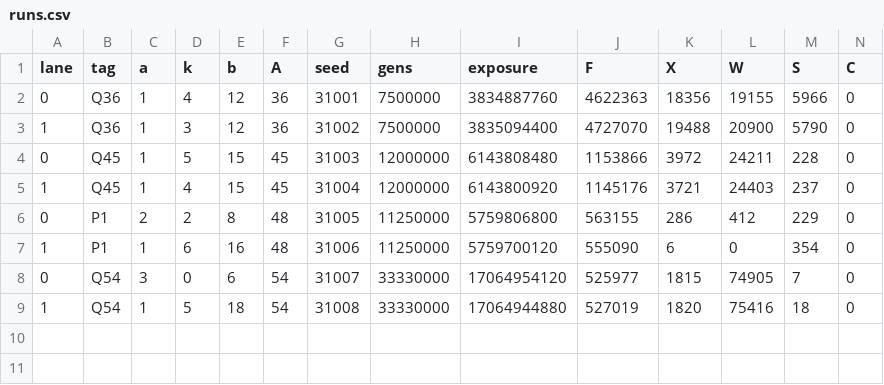
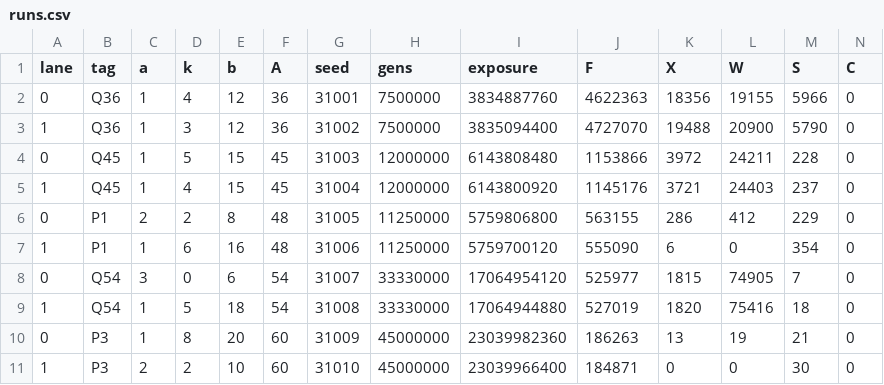
Before and after one commit to kdbanman/gump-for-agents, a CSV file: research/shape3/data/runs.csv, drawn as a sheet; only a part is shown; rows hold the shown columns only; the diff names each change by its address in the sheet, - before the commit and + after, or states it on an @@ line.

```diff
--- a/research/shape3/data/runs.csv
+++ b/research/shape3/data/runs.csv
+row 10: 0 | P3 | 1 | 8 | 20 | 60 | 31009 | 45000000 | 23039982360 | 186263 | 13 | 19 | 21 | 0
+row 11: 1 | P3 | 2 | 2 | 10 | 60 | 31010 | 45000000 | 23039966400 | 184871 | 0 | 0 | 30 | 0
```
Also changed, not shown: research/shape3/data/agebins.csv, 1 other file.
